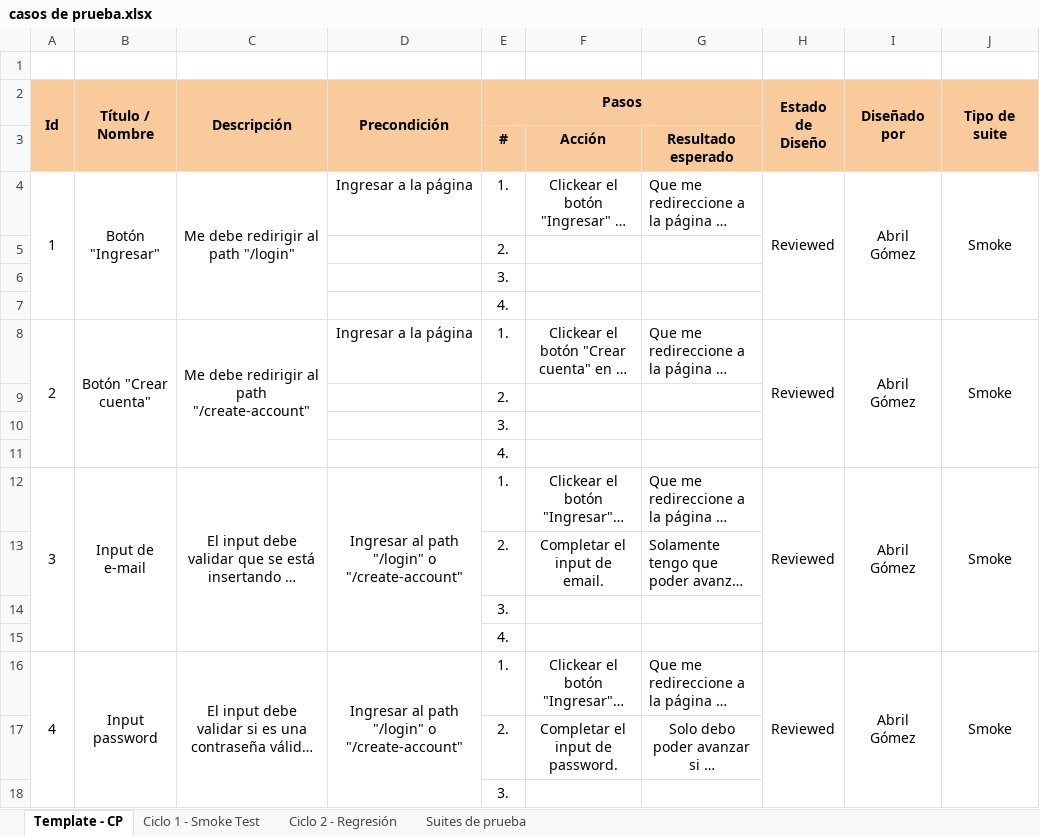
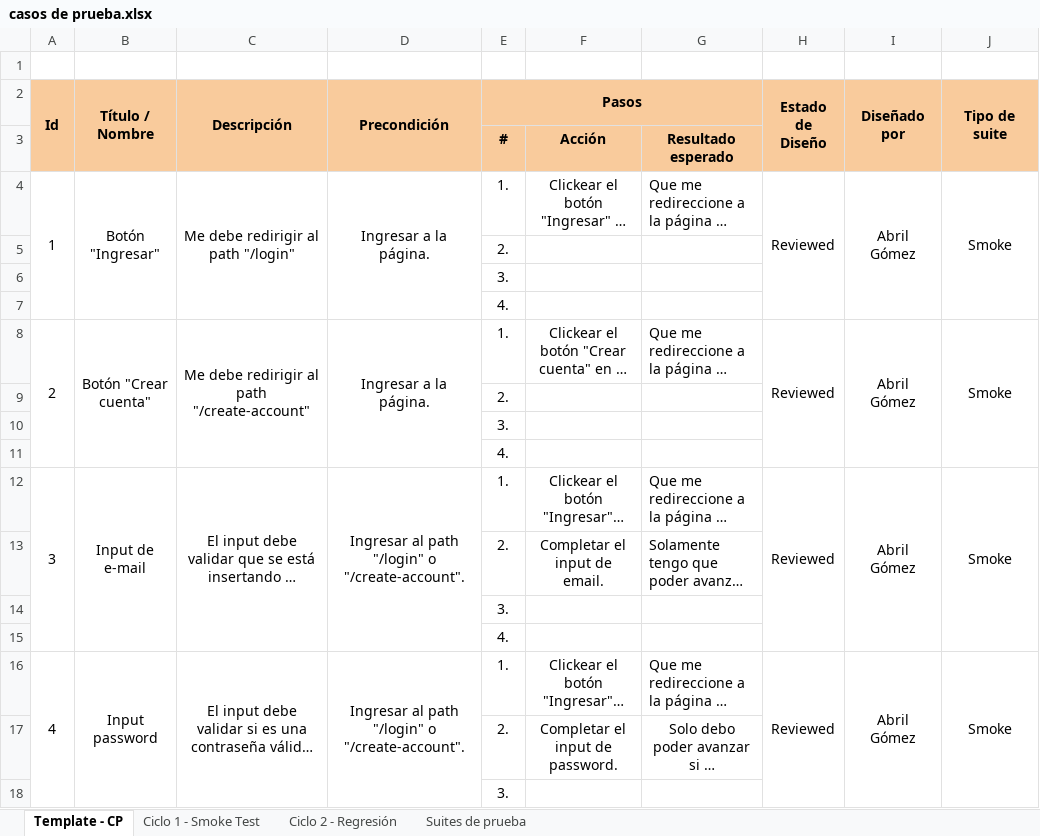
Before and after one commit to abrillgomez/digital-money-house, an Excel workbook: public/archivos-testing/casos de prueba.xlsx, sheet Template - CP, drawn as a sheet; only a part is shown; long unchanged cells end in …; values as stored, in another font and other column widths than the file's, no borders; conditional formats not drawn; the diff covers the shown part only; the diff names each change by its address in the sheet, - before the commit and + after, or states it on an @@ line.

```diff
--- a/public/archivos-testing/casos de prueba.xlsx (sheet Template - CP)
+++ b/public/archivos-testing/casos de prueba.xlsx (sheet Template - CP)
-D4 (Precondición): Ingresar a la página
+D4 (Precondición): Ingresar a la página.
+D4:D7 merged
-D8 (Precondición): Ingresar a la página
+D8 (Precondición): Ingresar a la página.
+D8:D11 merged
-D12 (Precondición): …"/login" o "/create-account"
+D12 (Precondición): …"/login" o "/create-account".
-D16 (Precondición): …"/login" o "/create-account"
+D16 (Precondición): …"/login" o "/create-account".
```
Also changed, not shown: 24 added rows and 17 edited cells elsewhere in this sheet, sheet Ciclo 1 - Smoke Test, 2 other files.
